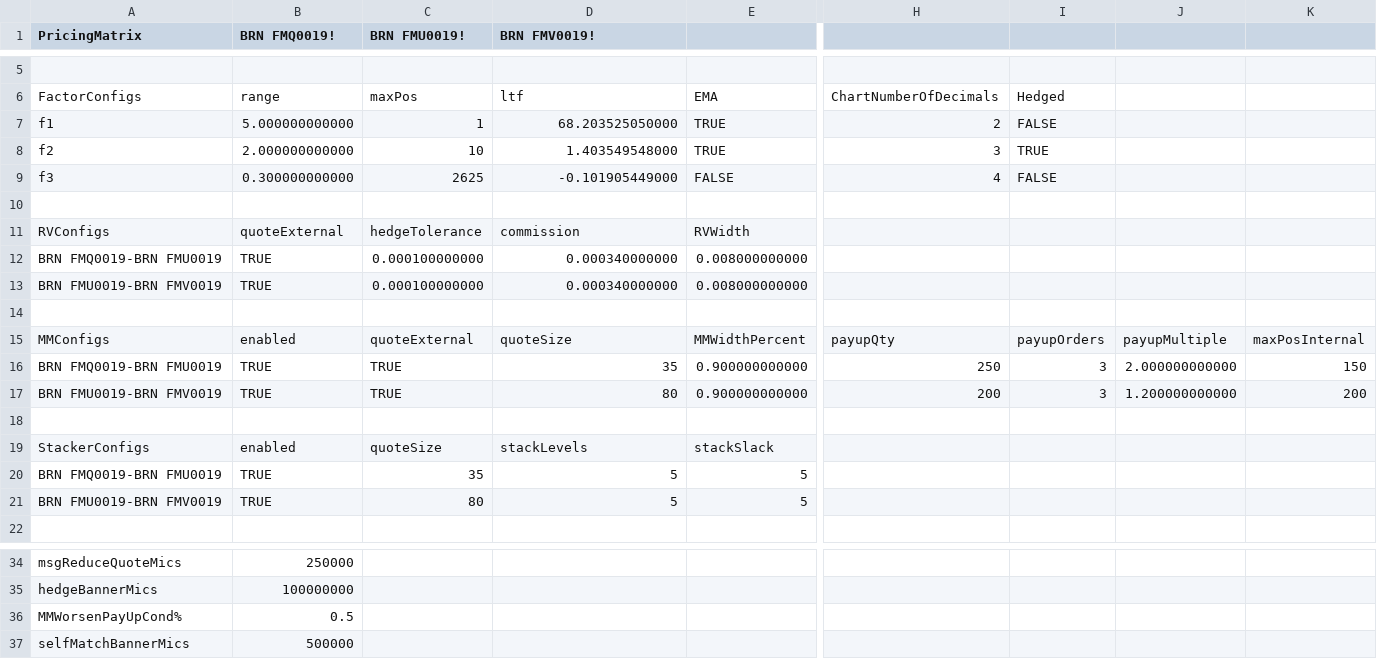
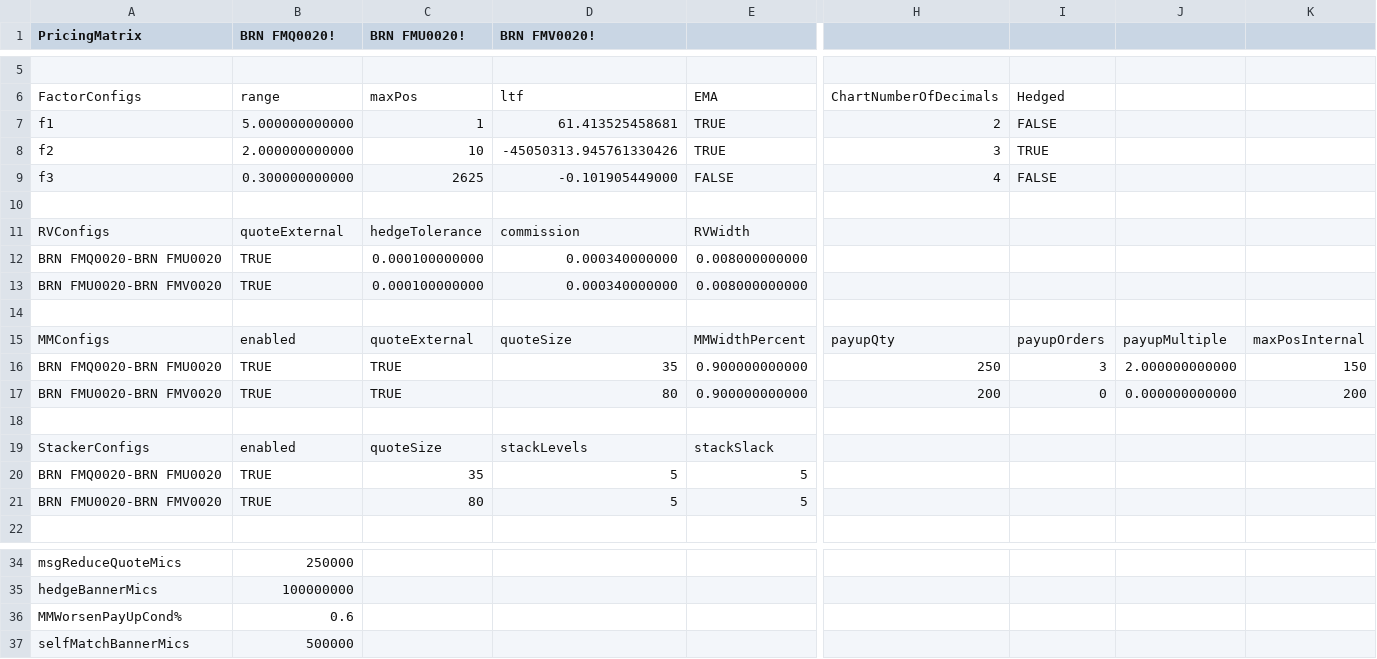
Before and after one commit to kzhdev/strats, a CSV file: config/minimal/BRN_small_model.csv, drawn as a sheet; only a part is shown, gaps mark what is left out; the diff covers the shown part only; the diff names each change by its address in the sheet, - before the commit and + after, or states it on an @@ line.

```diff
--- a/config/minimal/BRN_small_model.csv
+++ b/config/minimal/BRN_small_model.csv
-B1: BRN FMQ0019!
+B1: BRN FMQ0020!
-C1: BRN FMU0019!
+C1: BRN FMU0020!
-D1: BRN FMV0019!
+D1: BRN FMV0020!
-D7 (BRN FMV0020!): 68.203525050000
+D7 (BRN FMV0020!): 61.413525458681
-D8 (BRN FMV0020!): 1.403549548000
+D8 (BRN FMV0020!): -45050313.945761330426
-A12 (PricingMatrix): BRN FMQ0019-BRN FMU0019
+A12 (PricingMatrix): BRN FMQ0020-BRN FMU0020
-A13 (PricingMatrix): BRN FMU0019-BRN FMV0019
+A13 (PricingMatrix): BRN FMU0020-BRN FMV0020
-A16 (PricingMatrix): BRN FMQ0019-BRN FMU0019
+A16 (PricingMatrix): BRN FMQ0020-BRN FMU0020
-A17 (PricingMatrix): BRN FMU0019-BRN FMV0019
+A17 (PricingMatrix): BRN FMU0020-BRN FMV0020
-I17: 3
+I17: 0
-J17: 1.200000000000
+J17: 0.000000000000
-A20 (PricingMatrix): BRN FMQ0019-BRN FMU0019
+A20 (PricingMatrix): BRN FMQ0020-BRN FMU0020
-A21 (PricingMatrix): BRN FMU0019-BRN FMV0019
+A21 (PricingMatrix): BRN FMU0020-BRN FMV0020
-B36 (BRN FMQ0020!): 0.5
+B36 (BRN FMQ0020!): 0.6
```
Also changed, not shown: 9 edited cells elsewhere in this file, config/minimal/omports.csv, 1 other file.
